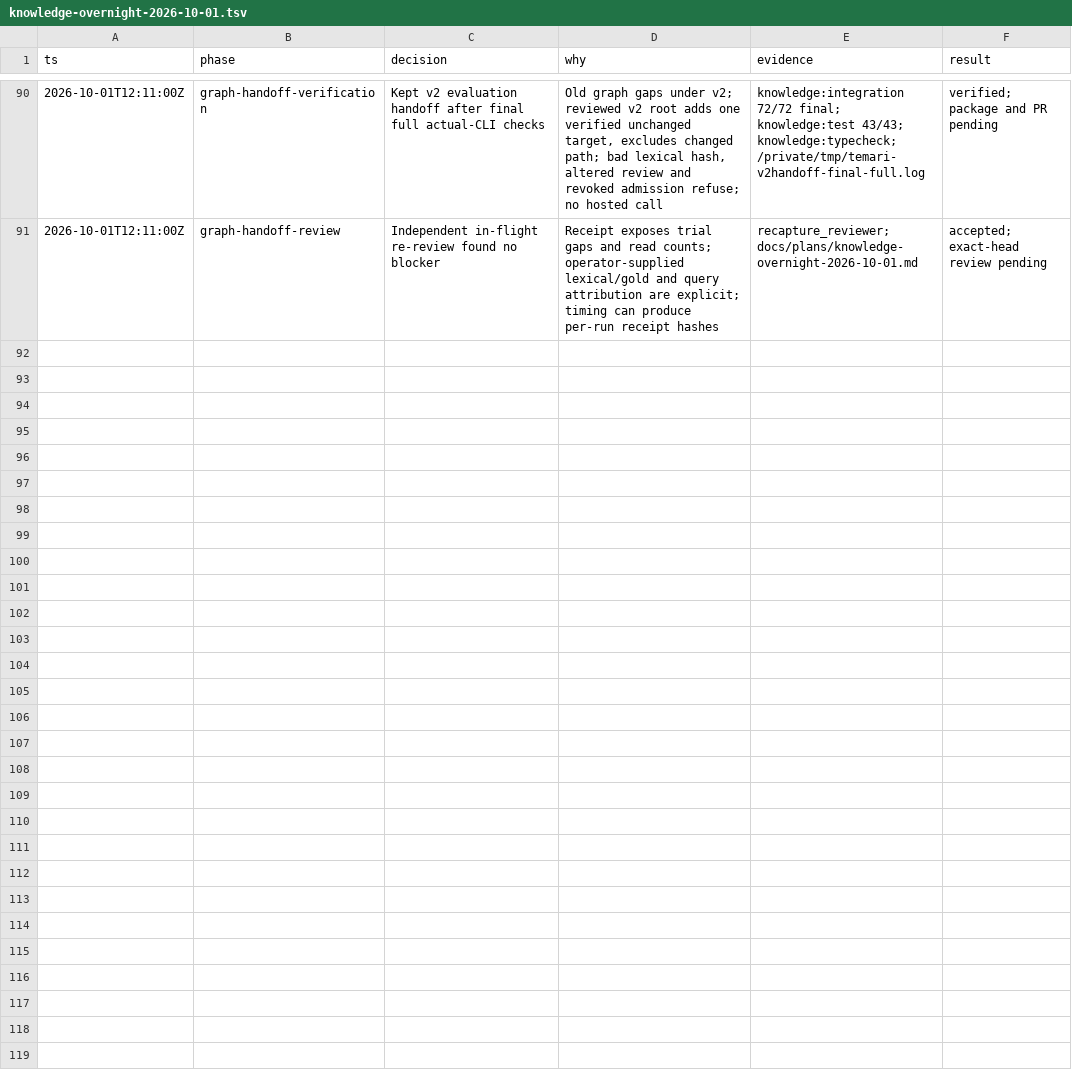
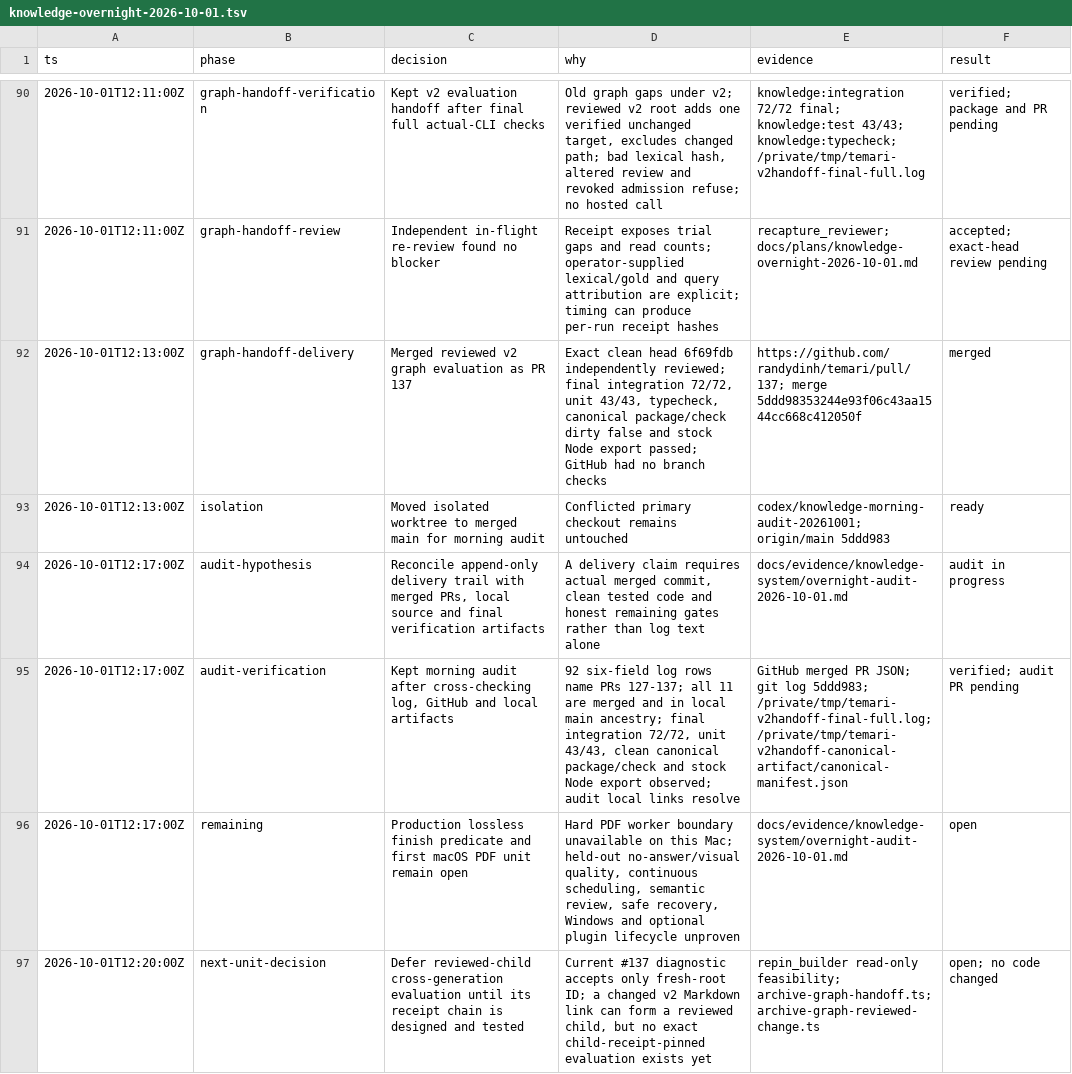
Before and after one commit to randydinh/temari, a TSV file: .audit/knowledge-overnight-2026-10-01.tsv, drawn as a sheet; only a part is shown, gaps mark what is left out.

Commit message:
Audit overnight knowledge increments and open gates

```diff
--- a/.audit/knowledge-overnight-2026-10-01.tsv
+++ b/.audit/knowledge-overnight-2026-10-01.tsv
@@ -91 +91,7 @@ ts	phase	decision	why	evidence	result
 2026-10-01T12:11:00Z	graph-handoff-review	Independent in-flight re-review found no blocker	Receipt exposes trial gaps and read counts; operator-supplied lexical/gold and query attribution are explicit; timing can produce per-run receipt hashes	recapture_reviewer; docs/plans/knowledge-overnight-2026-10-01.md	accepted; exact-head review pending
+2026-10-01T12:13:00Z	graph-handoff-delivery	Merged reviewed v2 graph evaluation as PR 137	Exact clean head 6f69fdb independently reviewed; final integration 72/72, unit 43/43, typecheck, canonical package/check dirty false and stock Node export passed; GitHub had no branch checks	https://github.com/randydinh/temari/pull/137; merge 5ddd98353244e93f06c43aa1544cc668c412050f	merged
+2026-10-01T12:13:00Z	isolation	Moved isolated worktree to merged main for morning audit	Conflicted primary checkout remains untouched	codex/knowledge-morning-audit-20261001; origin/main 5ddd983	ready
+2026-10-01T12:17:00Z	audit-hypothesis	Reconcile append-only delivery trail with merged PRs, local source and final verification artifacts	A delivery claim requires actual merged commit, clean tested code and honest remaining gates rather than log text alone	docs/evidence/knowledge-system/overnight-audit-2026-10-01.md	audit in progress
+2026-10-01T12:17:00Z	audit-verification	Kept morning audit after cross-checking log, GitHub and local artifacts	92 six-field log rows name PRs 127-137; all 11 are merged and in local main ancestry; final integration 72/72, unit 43/43, clean canonical package/check and stock Node export observed; audit local links resolve	GitHub merged PR JSON; git log 5ddd983; /private/tmp/temari-v2handoff-final-full.log; /private/tmp/temari-v2handoff-canonical-artifact/canonical-manifest.json	verified; audit PR pending
+2026-10-01T12:17:00Z	remaining	Production lossless finish predicate and first macOS PDF unit remain open	Hard PDF worker boundary unavailable on this Mac; held-out no-answer/visual quality, continuous scheduling, semantic review, safe recovery, Windows and optional plugin lifecycle unproven	docs/evidence/knowledge-system/overnight-audit-2026-10-01.md	open
+2026-10-01T12:20:00Z	next-unit-decision	Defer reviewed-child cross-generation evaluation until its receipt chain is designed and tested	Current #137 diagnostic accepts only fresh-root ID; a changed v2 Markdown link can form a reviewed child, but no exact child-receipt-pinned evaluation exists yet	repin_builder read-only feasibility; archive-graph-handoff.ts; archive-graph-reviewed-change.ts	open; no code changed
```
Also changed, not shown: 2 other files.
